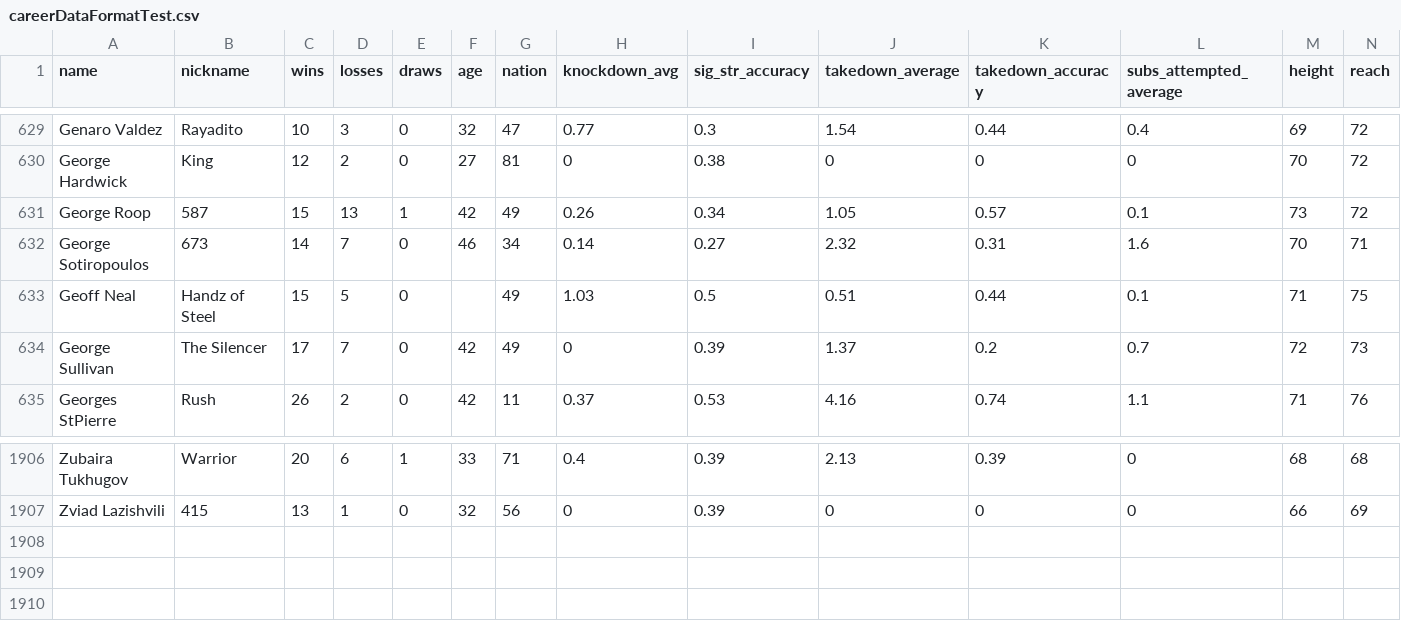
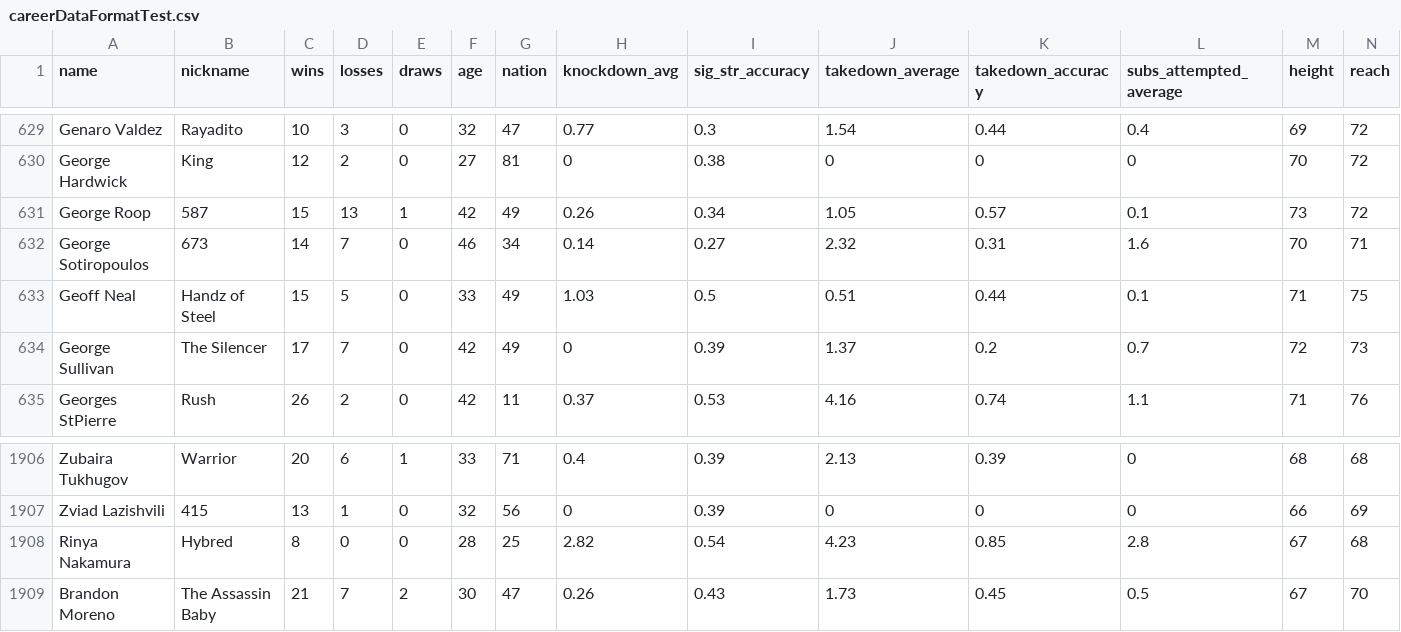
Before and after one commit to maxbraith/UFCModel, a CSV file: UFCModelGit/Model/careerDataFormatTest.csv, drawn as a sheet; only a part is shown, gaps mark what is left out; rows hold the shown columns only; the diff names each change by its address in the sheet, - before the commit and + after, or states it on an @@ line.

```diff
--- a/UFCModelGit/Model/careerDataFormatTest.csv
+++ b/UFCModelGit/Model/careerDataFormatTest.csv
-F633 (age): (empty)
+F633 (age): 33
+row 1908: Rinya Nakamura | Hybred | 8 | 0 | 0 | 28 | 25 | 2.82 | 0.54 | 4.23 | 0.85 | 2.8 | 67 | 68
+row 1909: Brandon Moreno | The Assassin Baby | 21 | 7 | 2 | 30 | 47 | 0.26 | 0.43 | 1.73 | 0.45 | 0.5 | 67 | 70
```
Also changed, not shown: UFCModelGit/Model/customInput.csv, UFCModelGit/updateData/working_proxies.csv, 6 other files.
